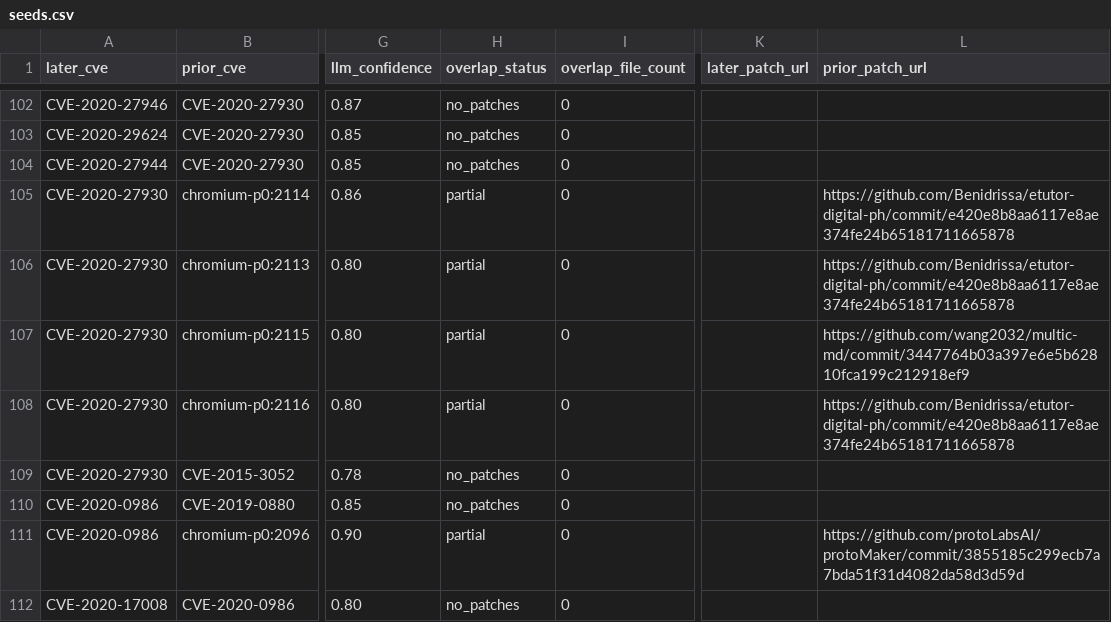
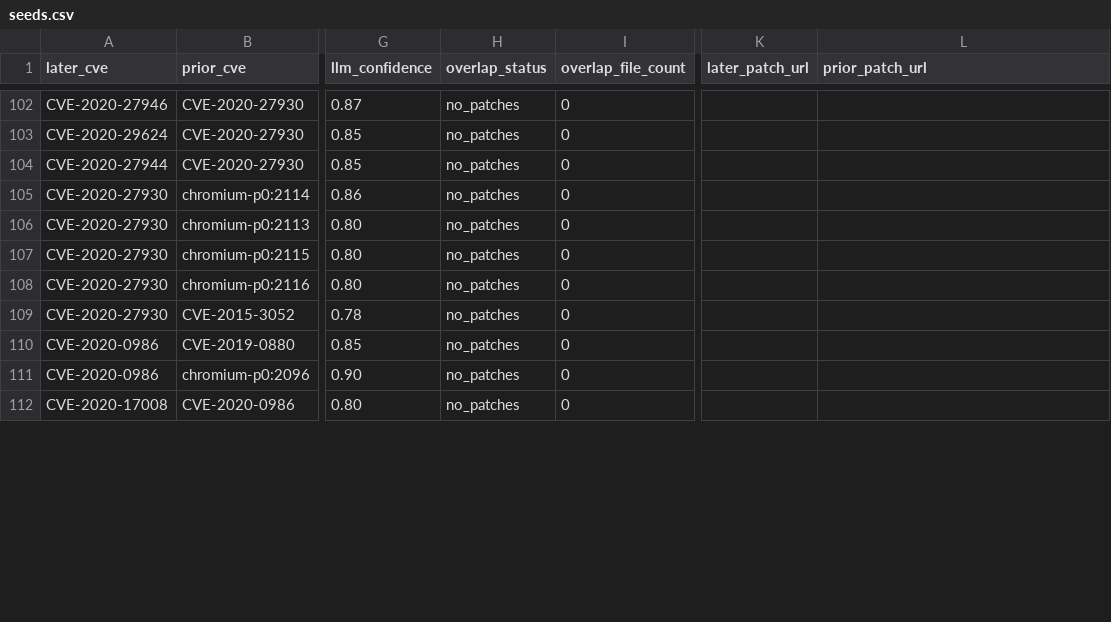
Before and after one commit to kureha-yamaguchi/vuln-patch, a CSV file: src/cve_scan_out/seeds.csv, drawn as a sheet; only a part is shown, gaps mark what is left out; the diff covers the shown part only; the diff names each change by its address in the sheet, - before the commit and + after, or states it on an @@ line.

```diff
--- a/src/cve_scan_out/seeds.csv
+++ b/src/cve_scan_out/seeds.csv
-H105:H108 (overlap_status): partial
+H105:H108 (overlap_status): no_patches
-L105:L106 (prior_patch_url): https://github.com/Benidrissa/etutor-digital-ph/commit/e420e8b8aa6117e8ae374fe24b65181711665878
+L105:L106 (prior_patch_url): (empty)
-L107 (prior_patch_url): https://github.com/wang2032/multic-md/commit/3447764b03a397e6e5b62810fca199c212918ef9
+L107 (prior_patch_url): (empty)
-L108 (prior_patch_url): https://github.com/Benidrissa/etutor-digital-ph/commit/e420e8b8aa6117e8ae374fe24b65181711665878
+L108 (prior_patch_url): (empty)
-H111 (overlap_status): partial
+H111 (overlap_status): no_patches
-L111 (prior_patch_url): https://github.com/protoLabsAI/protoMaker/commit/3855185c299ecb7a7bda51f31d4082da58d3d59d
+L111 (prior_patch_url): (empty)
```
Also changed, not shown: 44 edited cells elsewhere in this file, src/cve_scan_out/deep_relate.csv, 2 other files.
